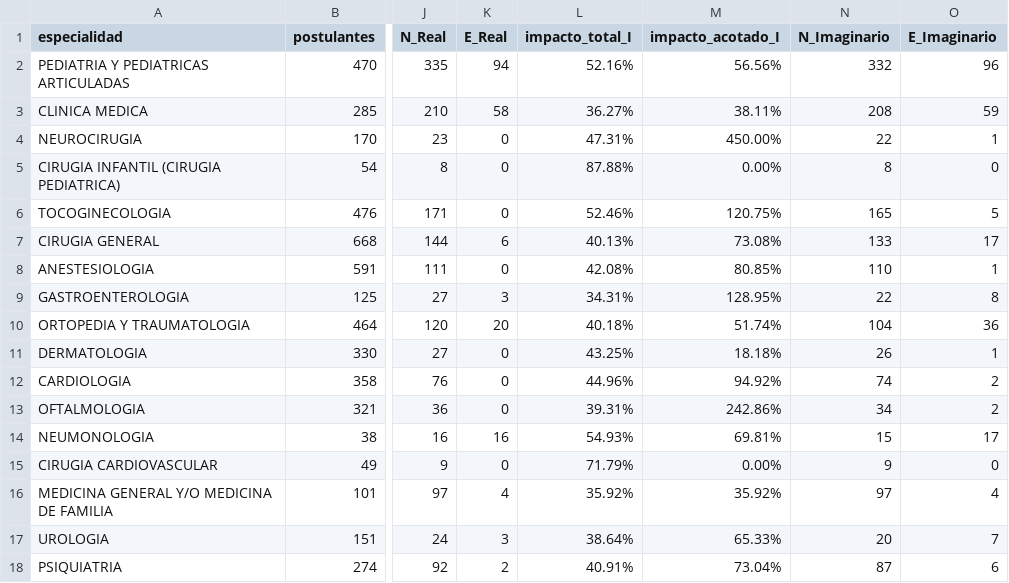
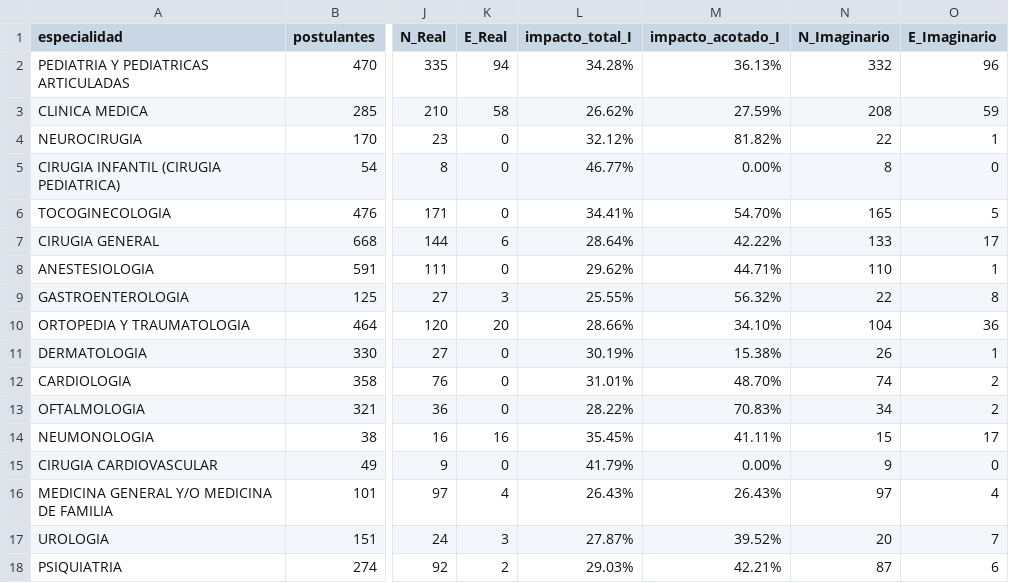
Before and after one commit to LuisaBeccar/ODMexamen, a CSV file: generar_data/impactos_real_imaginario.csv, drawn as a sheet; only a part is shown, gaps mark what is left out; the diff covers the shown part only; the diff names each change by its address in the sheet, - before the commit and + after, or states it on an @@ line.

Commit message:
Add files via upload

```diff
--- a/generar_data/impactos_real_imaginario.csv
+++ b/generar_data/impactos_real_imaginario.csv
-L2 (impacto_total_I): 52.16%
+L2 (impacto_total_I): 34.28%
-M2 (impacto_acotado_I): 56.56%
+M2 (impacto_acotado_I): 36.13%
-L3 (impacto_total_I): 36.27%
+L3 (impacto_total_I): 26.62%
-M3 (impacto_acotado_I): 38.11%
+M3 (impacto_acotado_I): 27.59%
-L4 (impacto_total_I): 47.31%
+L4 (impacto_total_I): 32.12%
-M4 (impacto_acotado_I): 450.00%
+M4 (impacto_acotado_I): 81.82%
-L5 (impacto_total_I): 87.88%
+L5 (impacto_total_I): 46.77%
-L6 (impacto_total_I): 52.46%
+L6 (impacto_total_I): 34.41%
-M6 (impacto_acotado_I): 120.75%
+M6 (impacto_acotado_I): 54.70%
-L7 (impacto_total_I): 40.13%
+L7 (impacto_total_I): 28.64%
-M7 (impacto_acotado_I): 73.08%
+M7 (impacto_acotado_I): 42.22%
-L8 (impacto_total_I): 42.08%
+L8 (impacto_total_I): 29.62%
-M8 (impacto_acotado_I): 80.85%
+M8 (impacto_acotado_I): 44.71%
-L9 (impacto_total_I): 34.31%
+L9 (impacto_total_I): 25.55%
-M9 (impacto_acotado_I): 128.95%
+M9 (impacto_acotado_I): 56.32%
-L10 (impacto_total_I): 40.18%
+L10 (impacto_total_I): 28.66%
-M10 (impacto_acotado_I): 51.74%
+M10 (impacto_acotado_I): 34.10%
-L11 (impacto_total_I): 43.25%
+L11 (impacto_total_I): 30.19%
-M11 (impacto_acotado_I): 18.18%
+M11 (impacto_acotado_I): 15.38%
-L12 (impacto_total_I): 44.96%
+L12 (impacto_total_I): 31.01%
-M12 (impacto_acotado_I): 94.92%
+M12 (impacto_acotado_I): 48.70%
-L13 (impacto_total_I): 39.31%
+L13 (impacto_total_I): 28.22%
-M13 (impacto_acotado_I): 242.86%
+M13 (impacto_acotado_I): 70.83%
-L14 (impacto_total_I): 54.93%
+L14 (impacto_total_I): 35.45%
-M14 (impacto_acotado_I): 69.81%
+M14 (impacto_acotado_I): 41.11%
-L15 (impacto_total_I): 71.79%
+L15 (impacto_total_I): 41.79%
-L16 (impacto_total_I): 35.92%
+L16 (impacto_total_I): 26.43%
-M16 (impacto_acotado_I): 35.92%
+M16 (impacto_acotado_I): 26.43%
-L17 (impacto_total_I): 38.64%
+L17 (impacto_total_I): 27.87%
-M17 (impacto_acotado_I): 65.33%
+M17 (impacto_acotado_I): 39.52%
-L18 (impacto_total_I): 40.91%
+L18 (impacto_total_I): 29.03%
-M18 (impacto_acotado_I): 73.04%
+M18 (impacto_acotado_I): 42.21%
```
Also changed, not shown: 31 edited cells elsewhere in this file.
